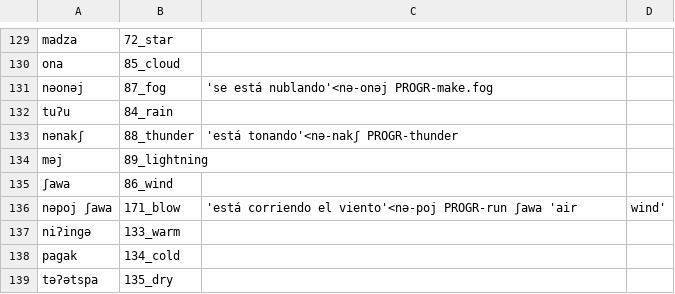
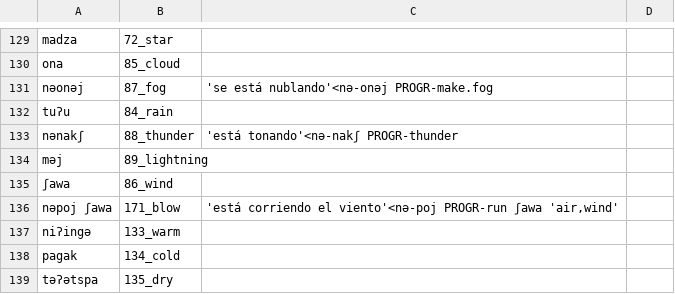
Before and after one commit to lexibank/mixezoqueanvoices, a CSV file: raw/data/Jitotol/data.csv, drawn as a sheet; only a part is shown, gaps mark what is left out.

Commit message:
fixed csv structure

```diff
--- a/raw/data/Jitotol/data.csv
+++ b/raw/data/Jitotol/data.csv
@@ -135,3 +135,3 @@ məj,89_lightning,
 ʃawa,86_wind,
-nəpoj ʃawa,171_blow,'está corriendo el viento'<nə-poj PROGR-run ʃawa 'air,wind'
+nəpoj ʃawa,171_blow,"'está corriendo el viento'<nə-poj PROGR-run ʃawa 'air,wind'"
 niʔingə,133_warm,
```
